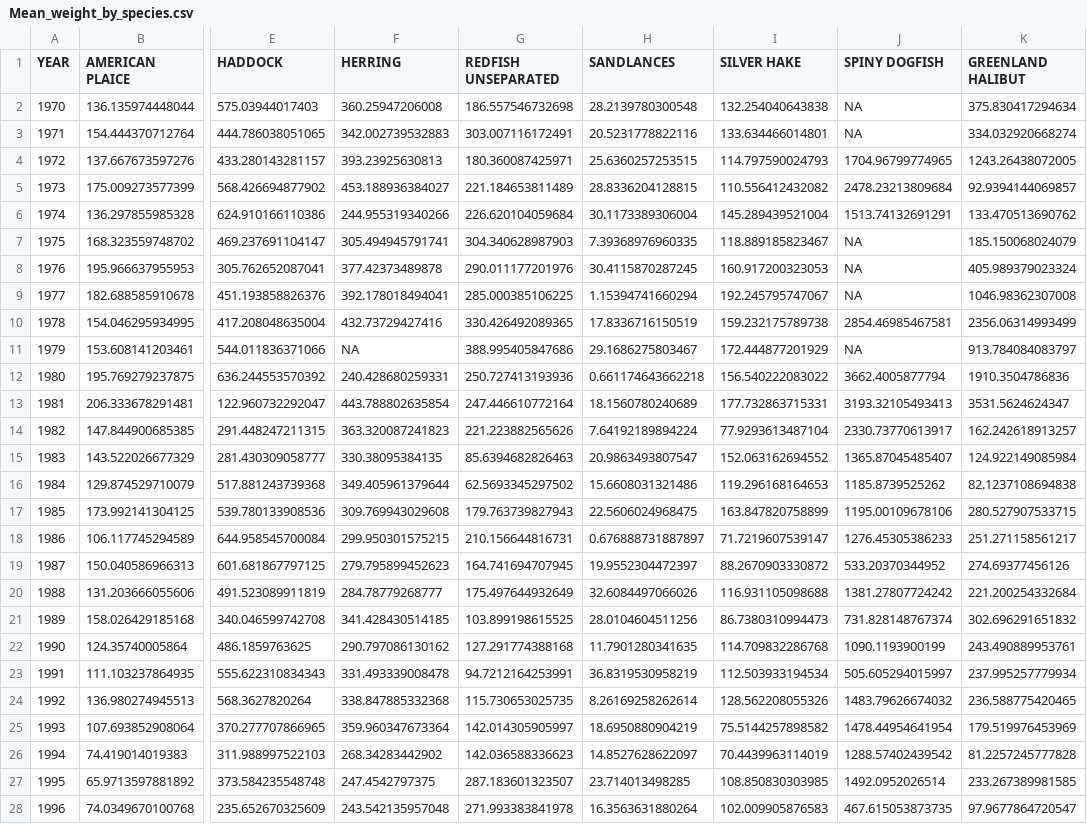
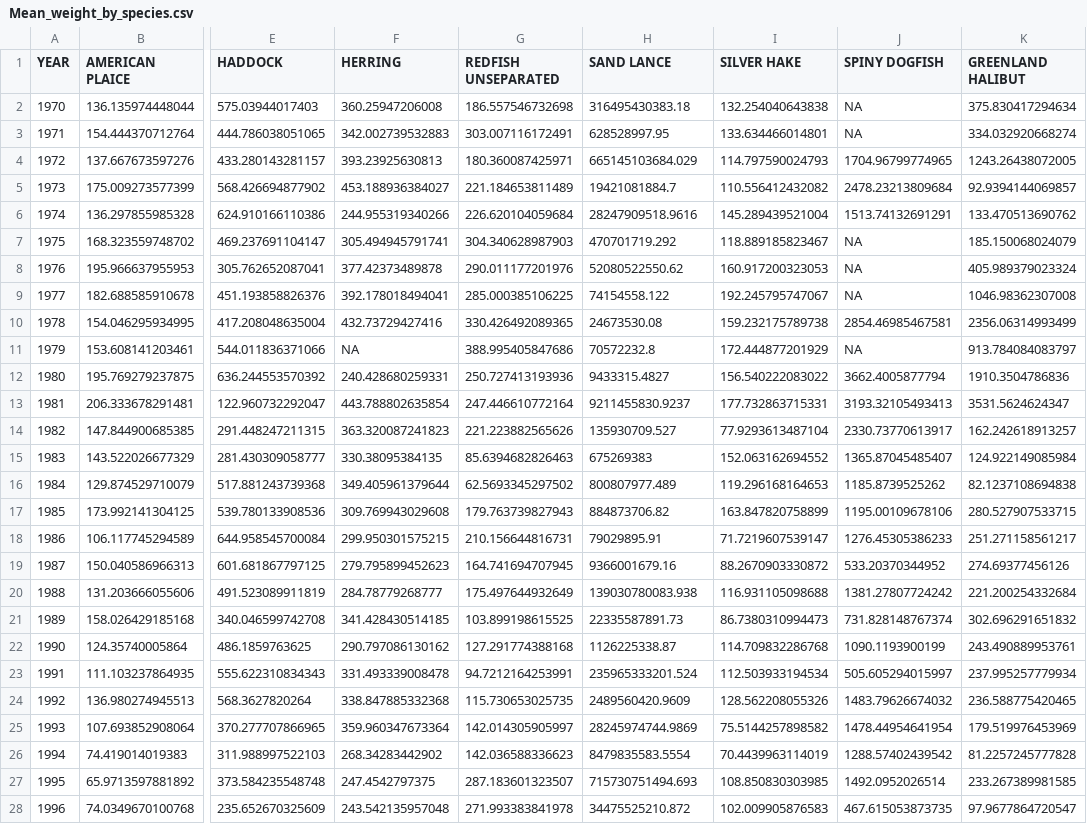
Before and after one commit to Ezekiel-Adekoya/Eastern-Scotian-Shelf-MSSM-Model, a CSV file: Ess_data/Mean_weight_by_species.csv, drawn as a sheet; only a part is shown, gaps mark what is left out; the diff covers the shown part only; the diff names each change by its address in the sheet, - before the commit and + after, or states it on an @@ line.

```diff
--- a/Ess_data/Mean_weight_by_species.csv
+++ b/Ess_data/Mean_weight_by_species.csv
-H1: SANDLANCES
+H1: SAND LANCE
-H2 (SAND LANCE): 28.2139780300548
+H2 (SAND LANCE): 316495430383.18
-H3 (SAND LANCE): 20.5231778822116
+H3 (SAND LANCE): 628528997.95
-H4 (SAND LANCE): 25.6360257253515
+H4 (SAND LANCE): 665145103684.029
-H5 (SAND LANCE): 28.8336204128815
+H5 (SAND LANCE): 19421081884.7
-H6 (SAND LANCE): 30.1173389306004
+H6 (SAND LANCE): 28247909518.9616
-H7 (SAND LANCE): 7.39368976960335
+H7 (SAND LANCE): 470701719.292
-H8 (SAND LANCE): 30.4115870287245
+H8 (SAND LANCE): 52080522550.62
-H9 (SAND LANCE): 1.15394741660294
+H9 (SAND LANCE): 74154558.122
-H10 (SAND LANCE): 17.8336716150519
+H10 (SAND LANCE): 24673530.08
-H11 (SAND LANCE): 29.1686275803467
+H11 (SAND LANCE): 70572232.8
-H12 (SAND LANCE): 0.661174643662218
+H12 (SAND LANCE): 9433315.4827
-H13 (SAND LANCE): 18.1560780240689
+H13 (SAND LANCE): 9211455830.9237
-H14 (SAND LANCE): 7.64192189894224
+H14 (SAND LANCE): 135930709.527
-H15 (SAND LANCE): 20.9863493807547
+H15 (SAND LANCE): 675269383
-H16 (SAND LANCE): 15.6608031321486
+H16 (SAND LANCE): 800807977.489
-H17 (SAND LANCE): 22.5606024968475
+H17 (SAND LANCE): 884873706.82
-H18 (SAND LANCE): 0.676888731887897
+H18 (SAND LANCE): 79029895.91
-H19 (SAND LANCE): 19.9552304472397
+H19 (SAND LANCE): 9366001679.16
-H20 (SAND LANCE): 32.6084497066026
+H20 (SAND LANCE): 139030780083.938
-H21 (SAND LANCE): 28.0104604511256
+H21 (SAND LANCE): 22335587891.73
-H22 (SAND LANCE): 11.7901280341635
+H22 (SAND LANCE): 1126225338.87
-H23 (SAND LANCE): 36.8319530958219
+H23 (SAND LANCE): 235965333201.524
-H24 (SAND LANCE): 8.26169258262614
+H24 (SAND LANCE): 2489560420.9609
-H25 (SAND LANCE): 18.6950880904219
+H25 (SAND LANCE): 28245974744.9869
-H26 (SAND LANCE): 14.8527628622097
+H26 (SAND LANCE): 8479835583.5554
-H27 (SAND LANCE): 23.714013498285
+H27 (SAND LANCE): 715730751494.693
-H28 (SAND LANCE): 16.3563631880264
+H28 (SAND LANCE): 34475525210.872
```
Also changed, not shown: 14 edited cells elsewhere in this file, Ess_data/ESS_species_params.csv, Ess_data/biomass_sim_base.csv, 28 other files.
